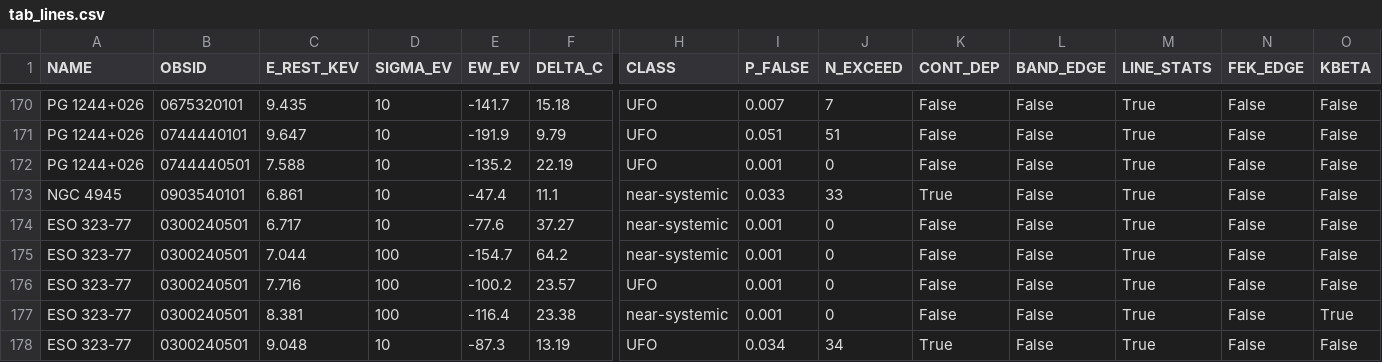
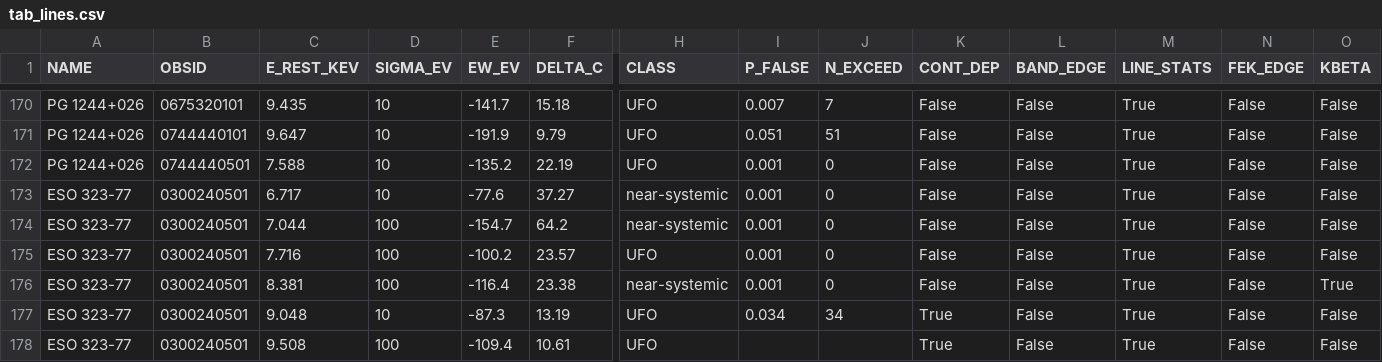
Before and after one commit to giorgiolanzuisi/flying_saucer, a CSV file: tables/tab_lines.csv, drawn as a sheet; only a part is shown, gaps mark what is left out; the shorter side is filled out with more unchanged rows; rows hold the shown columns only; the diff names each change by its address in the sheet, - before the commit and + after, or states it on an @@ line.

```diff
--- a/tables/tab_lines.csv
+++ b/tables/tab_lines.csv
-row 173: NGC 4945 | 0903540101 | 6.861 | 10 | -47.4 | 11.1 | near-systemic | 0.033 | 33 | True | False | True | False | False
```
Also changed, not shown: tables/tab_fits.csv, 2 other files.
